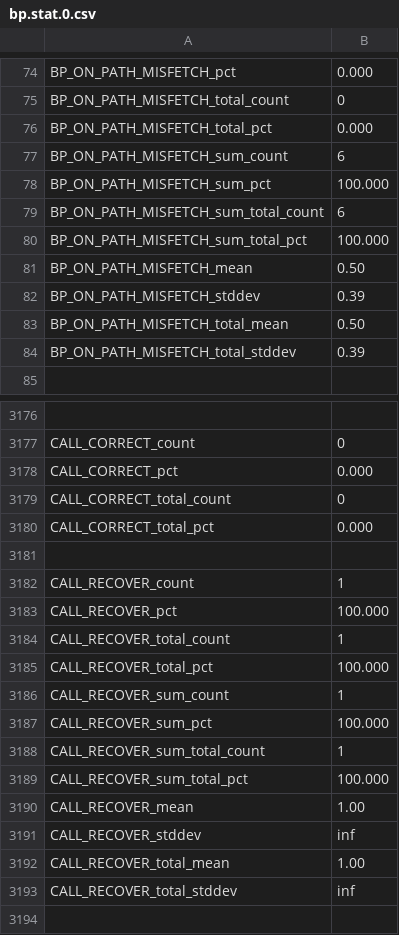
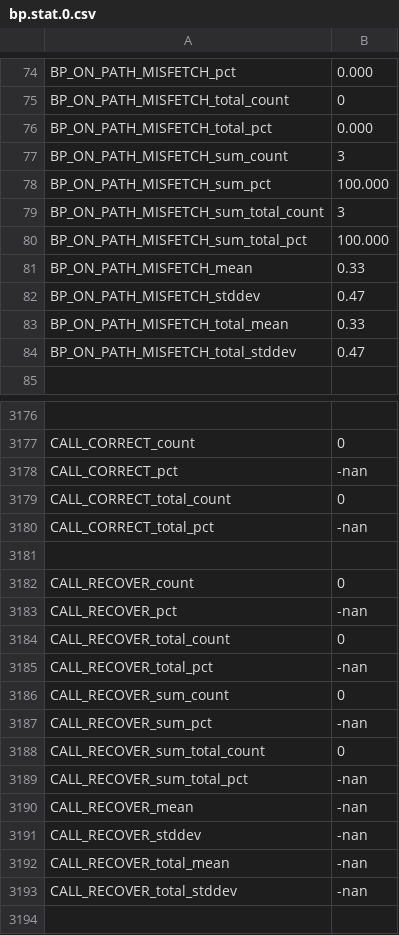
Before and after one commit to sbird-kick/scarab, a CSV file: src/bp.stat.0.csv, drawn as a sheet; only a part is shown, gaps mark what is left out; the diff covers the shown part only; the diff names each change by its address in the sheet, - before the commit and + after, or states it on an @@ line.

```diff
--- a/src/bp.stat.0.csv
+++ b/src/bp.stat.0.csv
-B77: 6
+B77: 3
-B79: 6
+B79: 3
-B81: 0.50
+B81: 0.33
-B82: 0.39
+B82: 0.47
-B83: 0.50
+B83: 0.33
-B84: 0.39
+B84: 0.47
-B3178: 0.000
+B3178: -nan
-B3180: 0.000
+B3180: -nan
-B3182: 1
+B3182: 0
-B3183: 100.000
+B3183: -nan
-B3184: 1
+B3184: 0
-B3185: 100.000
+B3185: -nan
-B3186: 1
+B3186: 0
-B3187: 100.000
+B3187: -nan
-B3188: 1
+B3188: 0
-B3189: 100.000
+B3189: -nan
-B3190: 1.00
+B3190: -nan
-B3191: inf
+B3191: -nan
-B3192: 1.00
+B3192: -nan
-B3193: inf
+B3193: -nan
```
Also changed, not shown: 108 edited cells elsewhere in this file, src/core.stat.0.csv, src/fetch.stat.0.csv, 22 other files.
